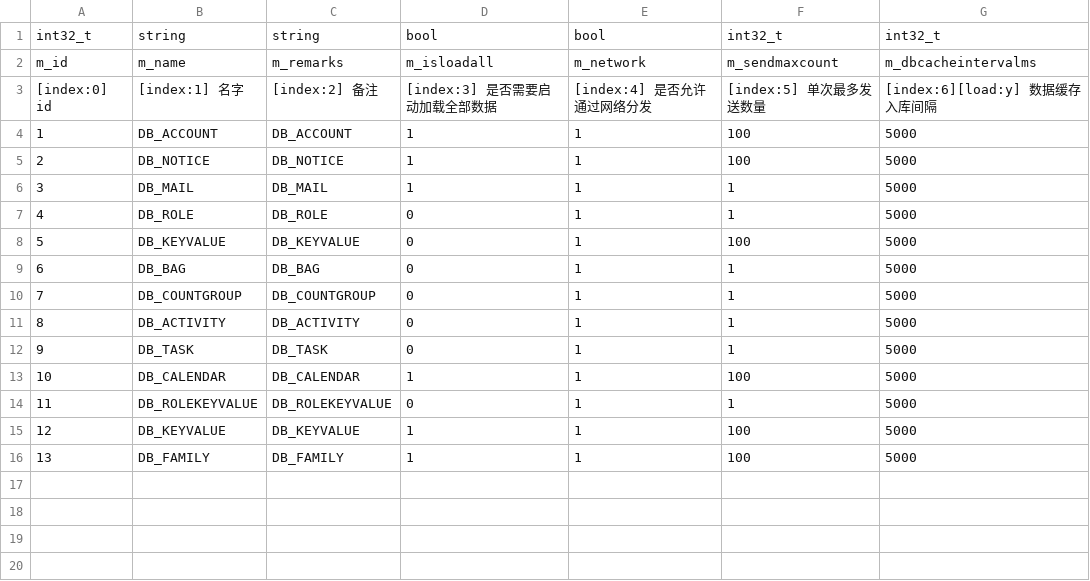
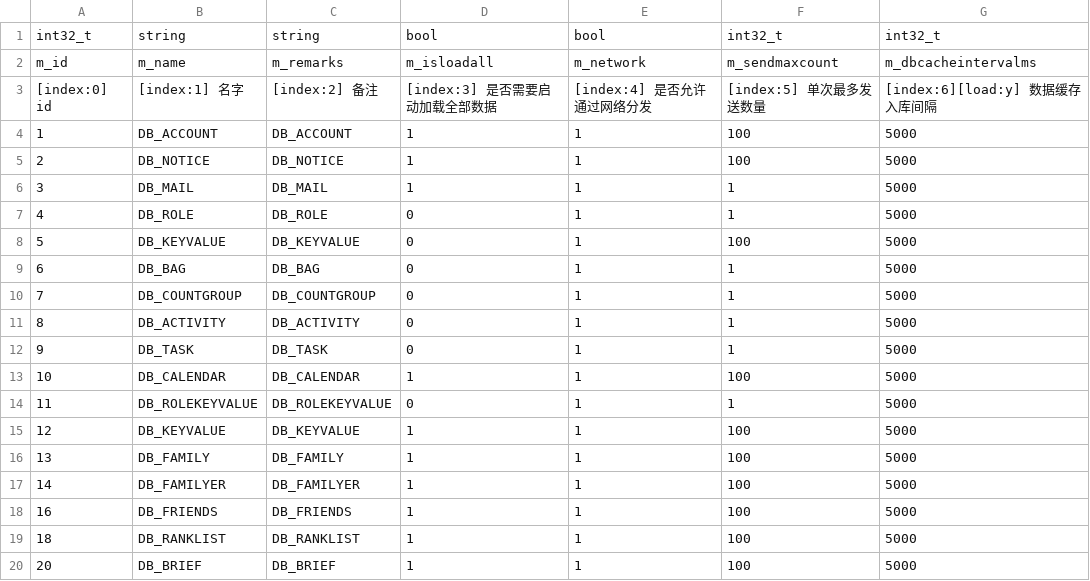
Before and after one commit to NingLeixueR/ngl_server, a CSV file: bin/csv/tab_dbload.csv, drawn as a sheet.

```diff
--- a/bin/csv/tab_dbload.csv
+++ b/bin/csv/tab_dbload.csv
@@ -16 +16,5 @@ m_id,m_name,m_remarks,m_isloadall,m_network,m_sendmaxcount,m_dbcacheintervalms
 13,DB_FAMILY,DB_FAMILY,1,1,100,5000
+14,DB_FAMILYER,DB_FAMILYER,1,1,100,5000
+16,DB_FRIENDS,DB_FRIENDS,1,1,100,5000
+18,DB_RANKLIST,DB_RANKLIST,1,1,100,5000
+20,DB_BRIEF,DB_BRIEF,1,1,100,5000
```
Also changed, not shown: bin/csv/tab_random.csv, bin/csv/tab_servers.csv, 7 other files.
